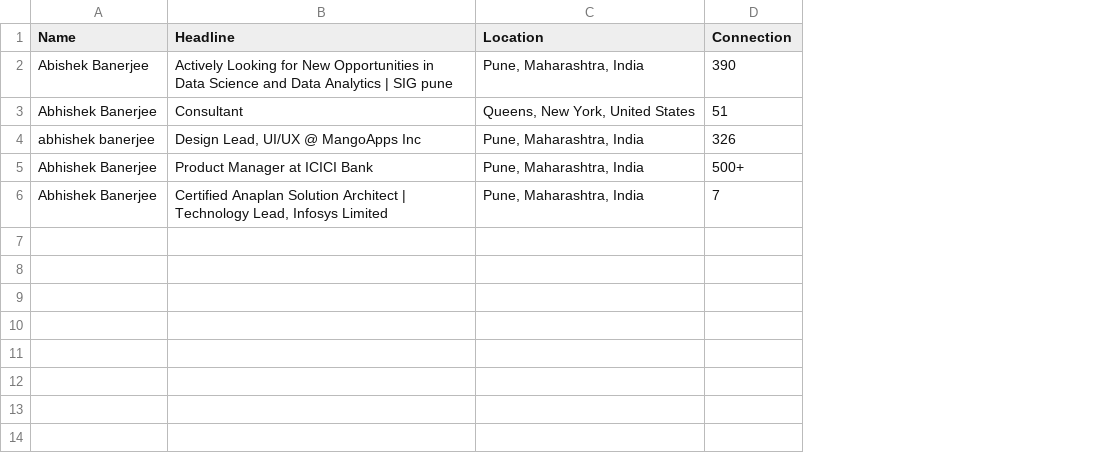
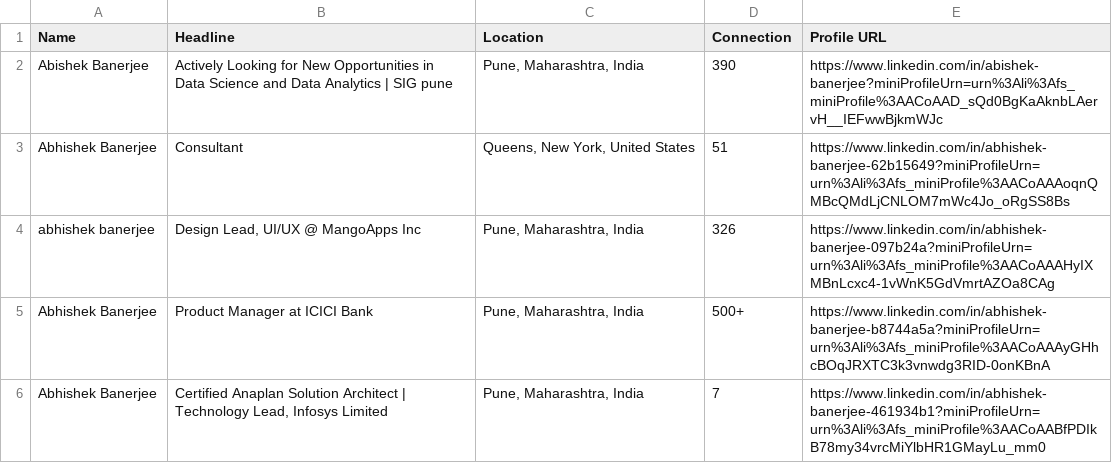
Before and after one commit to HRISHI313/Ecowiser_assignment, a CSV file: profile.csv, drawn as a sheet; the diff names each change by its address in the sheet, - before the commit and + after, or states it on an @@ line.

```diff
--- a/profile.csv
+++ b/profile.csv
+column E (Profile URL), rows 2-6: https://www.linkedin.com/in/abishek-banerjee?miniProfileUrn=urn%3Ali%3Afs_miniProfile%3AACoAAD_sQd0BgKaAknbLAervH__IEFwwBjkmWJc | https://www.linkedin.com/in/abhishek-banerjee-62b15649?miniProfileUrn=urn%3Ali%3Afs_miniProfile%3AACoAAAoqnQMBcQMdLjCNLOM7mWc4Jo_oRgSS8Bs | https://www.linkedin.com/in/abhishek-banerjee-097b24a?miniProfileUrn=urn%3Ali%3Afs_miniProfile%3AACoAAAHyIXMBnLcxc4-1vWnK5GdVmrtAZOa8CAg | https://www.linkedin.com/in/abhishek-banerjee-b8744a5a?miniProfileUrn=urn%3Ali%3Afs_miniProfile%3AACoAAAyGHhcBOqJRXTC3k3vnwdg3RID-0onKBnA | https://www.linkedin.com/in/abhishek-banerjee-461934b1?miniProfileUrn=urn%3Ali%3Afs_miniProfile%3AACoAABfPDIkB78my34vrcMiYlbHR1GMayLu_mm0
```
Also changed, not shown: 1 other file.
